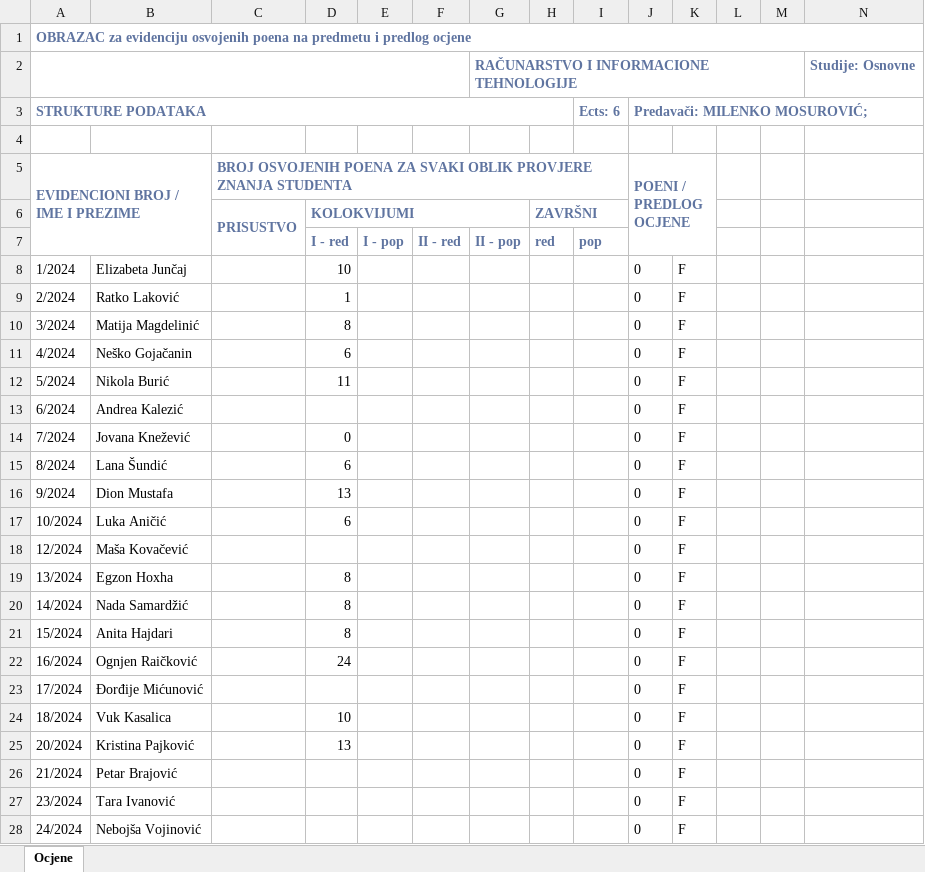
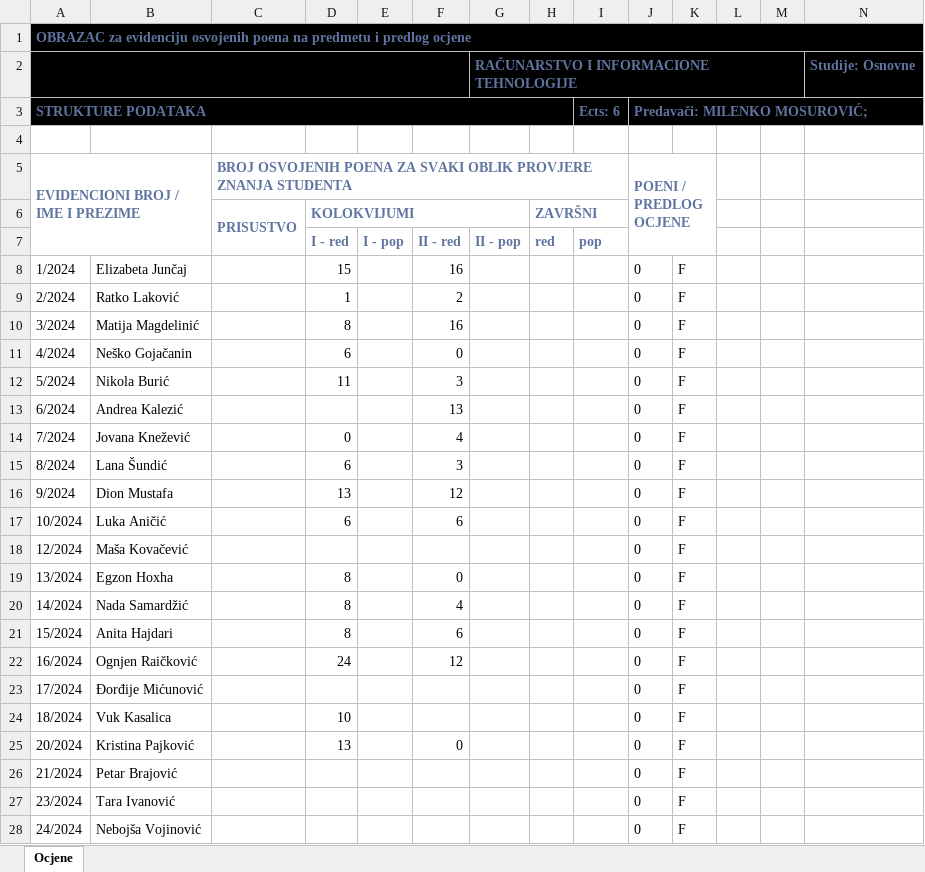
Before and after one commit to nnMan1/strukture_podataka, an Excel workbook: RezultatiD.xlsx, sheet Ocjene, drawn as a sheet; only a part is shown; values as stored, in another font and other column widths than the file's, no borders; the diff covers the shown part only; the diff names each change by its address in the sheet, - before the commit and + after, or states it on an @@ line.

Commit message:
Rezultati

```diff
--- a/RezultatiD.xlsx (sheet Ocjene)
+++ b/RezultatiD.xlsx (sheet Ocjene)
-A1:N3 fill: none
+A1:N3 fill: #000000
-D8 (I - red): 10
+D8 (I - red): 15
-F8 (II - red): (empty)
+F8 (II - red): 16
-F9 (II - red): (empty)
+F9 (II - red): 2
-F10 (II - red): (empty)
+F10 (II - red): 16
-F11 (II - red): (empty)
+F11 (II - red): 0
-F12 (II - red): (empty)
+F12 (II - red): 3
-F13 (II - red): (empty)
+F13 (II - red): 13
-F14 (II - red): (empty)
+F14 (II - red): 4
-F15 (II - red): (empty)
+F15 (II - red): 3
-F16 (II - red): (empty)
+F16 (II - red): 12
-F17 (II - red): (empty)
+F17 (II - red): 6
-F19 (II - red): (empty)
+F19 (II - red): 0
-F20 (II - red): (empty)
+F20 (II - red): 4
-F21 (II - red): (empty)
+F21 (II - red): 6
-F22 (II - red): (empty)
+F22 (II - red): 12
-F25 (II - red): (empty)
+F25 (II - red): 0
```
Also changed, not shown: 9 edited cells elsewhere in this sheet, RezultatiC.xlsx, 1 other file.
